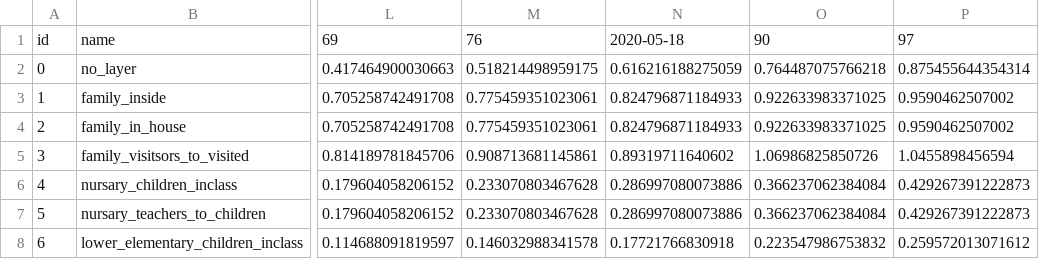
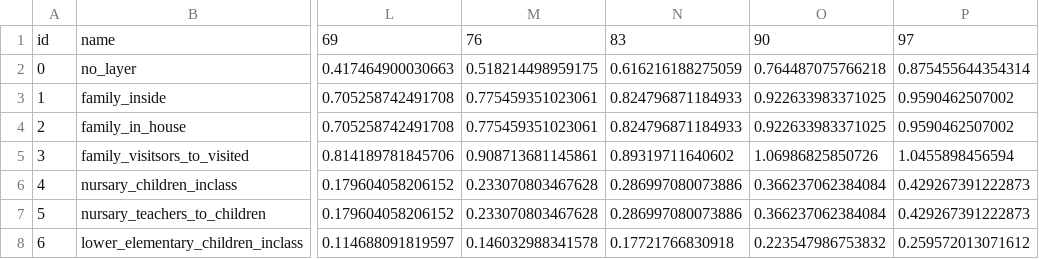
Before and after one commit to mvidner/model-m, a CSV file: data/policy_params/hokeypokey.csv, drawn as a sheet; only a part is shown, gaps mark what is left out; the diff names each change by its address in the sheet, - before the commit and + after, or states it on an @@ line.

Commit message:
fixed date

```diff
--- a/data/policy_params/hokeypokey.csv
+++ b/data/policy_params/hokeypokey.csv
-N1: 2020-05-18
+N1: 83
```
